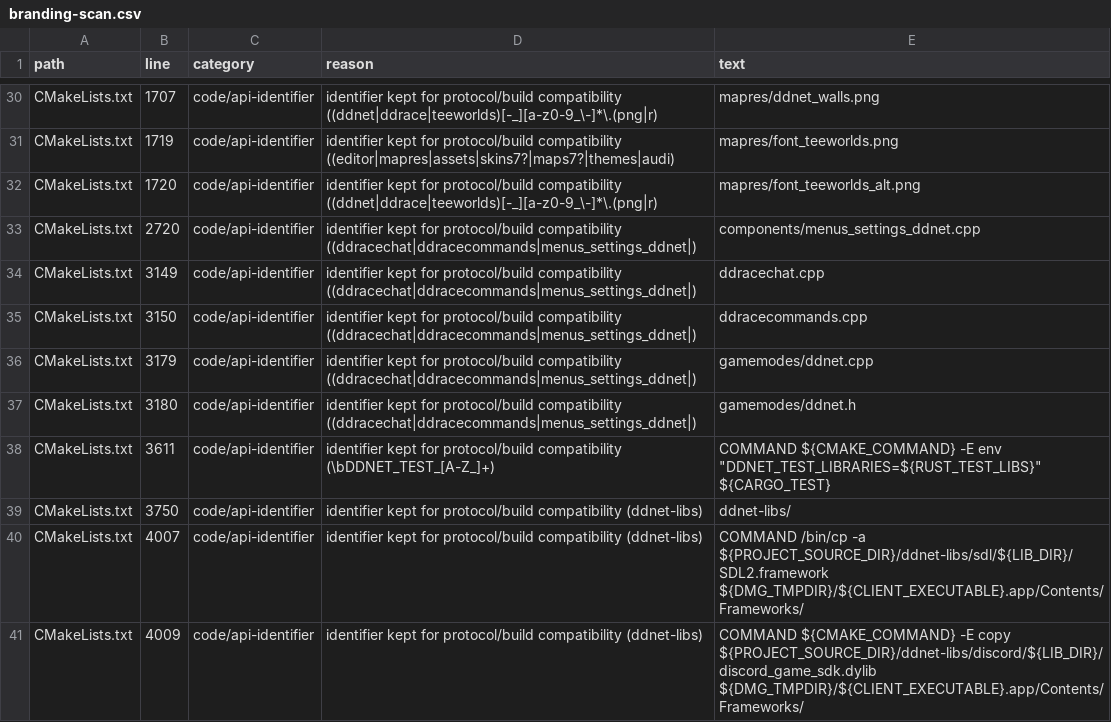
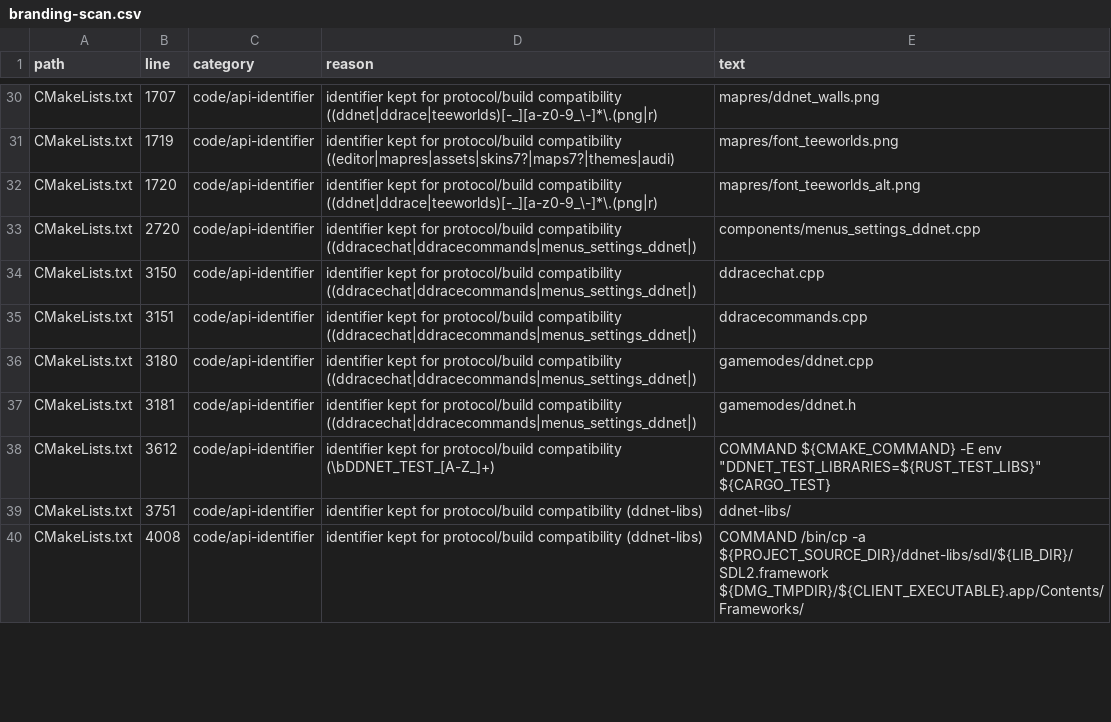
Before and after one commit to Leo88q/neon-relay, a CSV file: docs/branding-scan.csv, drawn as a sheet; only a part is shown, gaps mark what is left out; the diff covers the shown part only.

```diff
--- a/docs/branding-scan.csv
+++ b/docs/branding-scan.csv
@@ -33,9 +33,8 @@ CMakeLists.txt,1720,code/api-identifier,identifier kept for protocol/build compa
 CMakeLists.txt,2720,code/api-identifier,identifier kept for protocol/build compatibility ((ddracechat|ddracecommands|menus_settings_ddnet|),components/menus_settings_ddnet.cpp
-CMakeLists.txt,3149,code/api-identifier,identifier kept for protocol/build compatibility ((ddracechat|ddracecommands|menus_settings_ddnet|),ddracechat.cpp
-CMakeLists.txt,3150,code/api-identifier,identifier kept for protocol/build compatibility ((ddracechat|ddracecommands|menus_settings_ddnet|),ddracecommands.cpp
-CMakeLists.txt,3179,code/api-identifier,identifier kept for protocol/build compatibility ((ddracechat|ddracecommands|menus_settings_ddnet|),gamemodes/ddnet.cpp
-CMakeLists.txt,3180,code/api-identifier,identifier kept for protocol/build compatibility ((ddracechat|ddracecommands|menus_settings_ddnet|),gamemodes/ddnet.h
-CMakeLists.txt,3611,code/api-identifier,identifier kept for protocol/build compatibility (\bDDNET_TEST_[A-Z_]+),"COMMAND ${CMAKE_COMMAND} -E env ""DDNET_TEST_LIBRARIES=${RUST_TEST_LIBS}"" ${CARGO_TEST}"
-CMakeLists.txt,3750,code/api-identifier,identifier kept for protocol/build compatibility (ddnet-libs),ddnet-libs/
-CMakeLists.txt,4007,code/api-identifier,identifier kept for protocol/build compatibility (ddnet-libs),COMMAND /bin/cp -a ${PROJECT_SOURCE_DIR}/ddnet-libs/sdl/${LIB_DIR}/SDL2.framework ${DMG_TMPDIR}/${CLIENT_EXECUTABLE}.app/Contents/Frameworks/
-CMakeLists.txt,4009,code/api-identifier,identifier kept for protocol/build compatibility (ddnet-libs),COMMAND ${CMAKE_COMMAND} -E copy ${PROJECT_SOURCE_DIR}/ddnet-libs/discord/${LIB_DIR}/discord_game_sdk.dylib ${DMG_TMPDIR}/${CLIENT_EXECUTABLE}.app/Contents/Frameworks/
+CMakeLists.txt,3150,code/api-identifier,identifier kept for protocol/build compatibility ((ddracechat|ddracecommands|menus_settings_ddnet|),ddracechat.cpp
+CMakeLists.txt,3151,code/api-identifier,identifier kept for protocol/build compatibility ((ddracechat|ddracecommands|menus_settings_ddnet|),ddracecommands.cpp
+CMakeLists.txt,3180,code/api-identifier,identifier kept for protocol/build compatibility ((ddracechat|ddracecommands|menus_settings_ddnet|),gamemodes/ddnet.cpp
+CMakeLists.txt,3181,code/api-identifier,identifier kept for protocol/build compatibility ((ddracechat|ddracecommands|menus_settings_ddnet|),gamemodes/ddnet.h
+CMakeLists.txt,3612,code/api-identifier,identifier kept for protocol/build compatibility (\bDDNET_TEST_[A-Z_]+),"COMMAND ${CMAKE_COMMAND} -E env ""DDNET_TEST_LIBRARIES=${RUST_TEST_LIBS}"" ${CARGO_TEST}"
+CMakeLists.txt,3751,code/api-identifier,identifier kept for protocol/build compatibility (ddnet-libs),ddnet-libs/
+CMakeLists.txt,4008,code/api-identifier,identifier kept for protocol/build compatibility (ddnet-libs),COMMAND /bin/cp -a ${PROJECT_SOURCE_DIR}/ddnet-libs/sdl/${LIB_DIR}/SDL2.framework ${DMG_TMPDIR}/${CLIENT_EXECUTABLE}.app/Contents/Frameworks/
```
Also changed, not shown: 1 added row and 15 edited cells elsewhere in this file, 12 other files.
